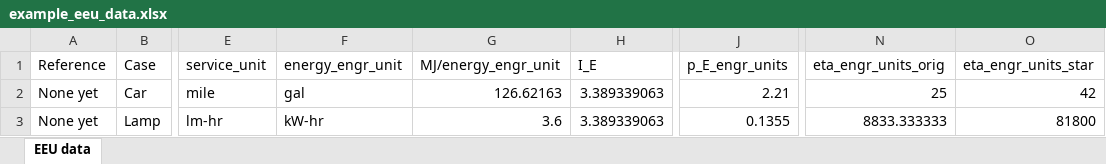
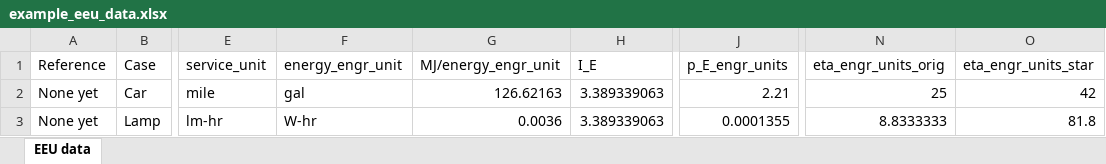
Before and after one commit to MatthewHeun/ReboundTools, an Excel workbook: inst/extdata/example_eeu_data.xlsx, sheet EEU data, drawn as a sheet; only a part is shown, gaps mark what is left out; values as stored, in another font and other column widths than the file's, no borders; the diff names each change by its address in the sheet, - before the commit and + after, or states it on an @@ line.

```diff
--- a/inst/extdata/example_eeu_data.xlsx (sheet EEU data)
+++ b/inst/extdata/example_eeu_data.xlsx (sheet EEU data)
-F3 (energy_engr_unit): kW-hr
+F3 (energy_engr_unit): W-hr
-G3 (MJ/energy_engr_unit): 3.6
+G3 (MJ/energy_engr_unit): 0.0036
-J3 (p_E_engr_units): 0.1355
+J3 (p_E_engr_units): 0.0001355
-N3 (eta_engr_units_orig): 8833.333333
+N3 (eta_engr_units_orig): 8.8333333
-O3 (eta_engr_units_star): 81800
+O3 (eta_engr_units_star): 81.8
```
Also changed, not shown: 5 other files.
